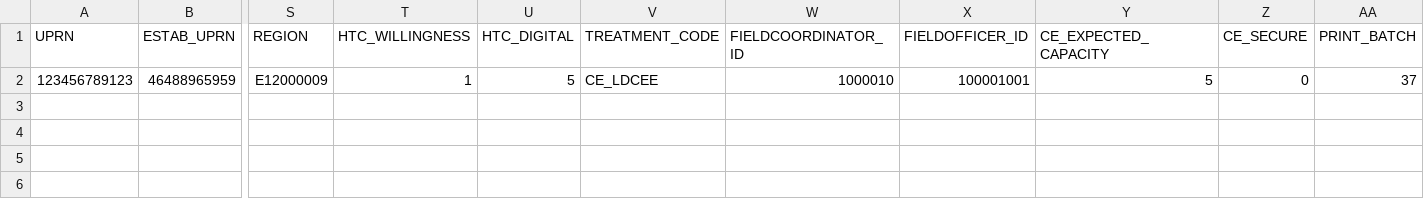
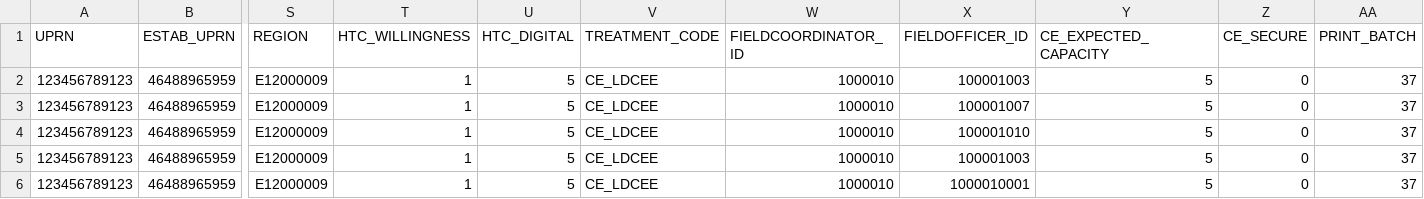
Before and after one commit to ONSdigital/census-rm-acceptance-tests, a CSV file: resources/sample_files/sample_1_english_CE_estab.csv, drawn as a sheet; only a part is shown, gaps mark what is left out; addresses are those after the commit; rows hold the shown columns only; the diff names each change by its address in the sheet, - before the commit and + after, or states it on an @@ line.

```diff
--- a/resources/sample_files/sample_1_english_CE_estab.csv
+++ b/resources/sample_files/sample_1_english_CE_estab.csv
+row 2: 123456789123 | 46488965959 | E12000009 | 1 | 5 | CE_LDCEE | 1000010 | 100001003 | 5 | 0 | 37
+row 3: 123456789123 | 46488965959 | E12000009 | 1 | 5 | CE_LDCEE | 1000010 | 100001007 | 5 | 0 | 37
+row 4: 123456789123 | 46488965959 | E12000009 | 1 | 5 | CE_LDCEE | 1000010 | 100001010 | 5 | 0 | 37
+row 5: 123456789123 | 46488965959 | E12000009 | 1 | 5 | CE_LDCEE | 1000010 | 100001003 | 5 | 0 | 37
-X6 (FIELDOFFICER_ID): 100001001
+X6 (FIELDOFFICER_ID): 1000010001
```
Also changed, not shown: 5 other files.
